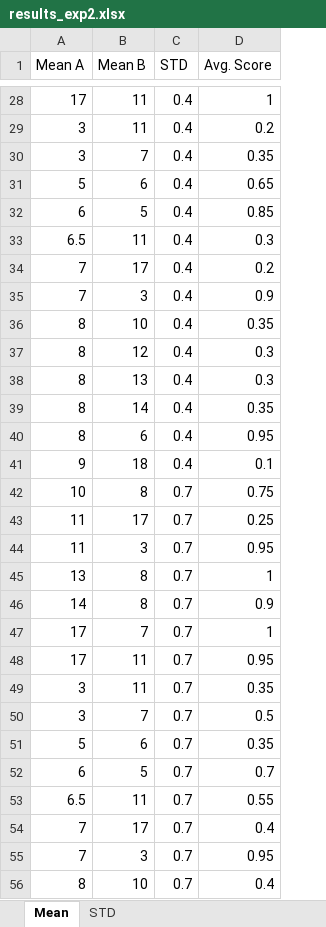
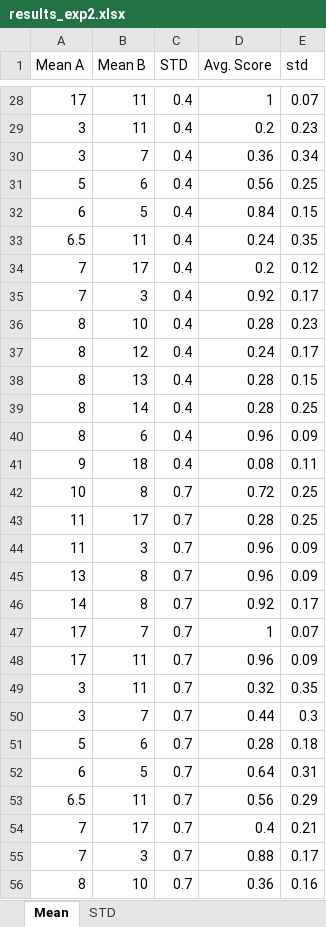
Before and after one commit to agadish/ShapeFromMotionV4, an Excel workbook: DataProcessing/results_exp2.xlsx, sheet Mean, drawn as a sheet; only a part is shown, gaps mark what is left out; values as stored, in another font and other column widths than the file's, no borders; the diff covers the shown part only; the diff names each change by its address in the sheet, - before the commit and + after, or states it on an @@ line.

```diff
--- a/DataProcessing/results_exp2.xlsx (sheet Mean)
+++ b/DataProcessing/results_exp2.xlsx (sheet Mean)
+column E (std), rows 28-56: 0.07 | 0.23 | 0.34 | 0.25 | 0.15 | 0.35 | 0.12 | 0.17 | 0.23 | 0.17 | 0.15 | 0.25 | 0.09 | 0.11 | 0.25 | 0.25 | 0.09 | 0.09 | 0.17 | 0.07 | 0.09 | 0.35 | 0.3 | 0.18 | 0.31 | 0.29 | 0.21 | 0.17 | 0.16
-D30 (Avg. Score): 0.35
+D30 (Avg. Score): 0.36
-D31 (Avg. Score): 0.65
+D31 (Avg. Score): 0.56
-D32 (Avg. Score): 0.85
+D32 (Avg. Score): 0.84
-D33 (Avg. Score): 0.3
+D33 (Avg. Score): 0.24
-D35 (Avg. Score): 0.9
+D35 (Avg. Score): 0.92
-D36 (Avg. Score): 0.35
+D36 (Avg. Score): 0.28
-D37 (Avg. Score): 0.3
+D37 (Avg. Score): 0.24
-D38 (Avg. Score): 0.3
+D38 (Avg. Score): 0.28
-D39 (Avg. Score): 0.35
+D39 (Avg. Score): 0.28
-D40 (Avg. Score): 0.95
+D40 (Avg. Score): 0.96
-D41 (Avg. Score): 0.1
+D41 (Avg. Score): 0.08
-D42 (Avg. Score): 0.75
+D42 (Avg. Score): 0.72
-D43 (Avg. Score): 0.25
+D43 (Avg. Score): 0.28
-D44 (Avg. Score): 0.95
+D44 (Avg. Score): 0.96
-D45 (Avg. Score): 1
+D45 (Avg. Score): 0.96
-D46 (Avg. Score): 0.9
+D46 (Avg. Score): 0.92
-D48 (Avg. Score): 0.95
+D48 (Avg. Score): 0.96
-D49 (Avg. Score): 0.35
+D49 (Avg. Score): 0.32
-D50 (Avg. Score): 0.5
+D50 (Avg. Score): 0.44
-D51 (Avg. Score): 0.35
+D51 (Avg. Score): 0.28
-D52 (Avg. Score): 0.7
+D52 (Avg. Score): 0.64
-D53 (Avg. Score): 0.55
+D53 (Avg. Score): 0.56
-D55 (Avg. Score): 0.95
+D55 (Avg. Score): 0.88
-D56 (Avg. Score): 0.4
+D56 (Avg. Score): 0.36
```
Also changed, not shown: 44 edited cells and cell formats elsewhere in this sheet, sheet STD, DataProcessing/results_exp1.xlsx, 1 other file.
